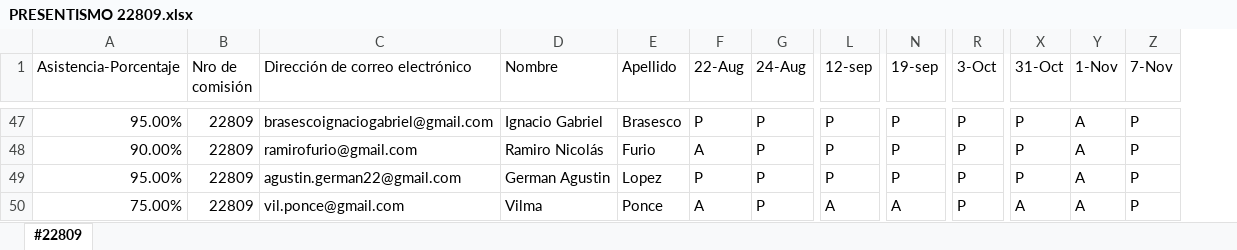
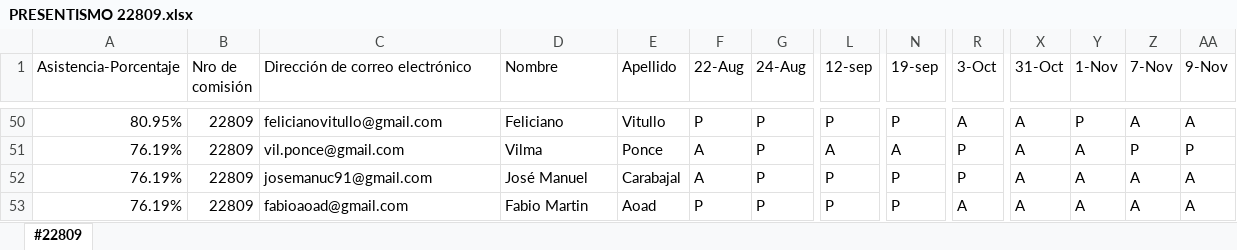
Before and after one commit to DevJumpProf/comision22809, an Excel workbook: PRESENTISMO 22809.xlsx, sheet #22809, drawn as a sheet; only a part is shown, gaps mark what is left out; values as stored, in another font and other column widths than the file's, no cell formats; addresses are those after the commit; the diff covers the shown part only; the diff names each change by its address in the sheet, - before the commit and + after, or states it on an @@ line.

```diff
--- a/PRESENTISMO 22809.xlsx (sheet #22809)
+++ b/PRESENTISMO 22809.xlsx (sheet #22809)
+column AA (9-Nov), rows 50-53: A | P | A | A
-A50 (Asistencia-Porcentaje): 95.00%
+A50 (Asistencia-Porcentaje): 80.95%
-C50 (Dirección de correo electrónico): brasescoignaciogabriel@gmail.com
+C50 (Dirección de correo electrónico): felicianovitullo@gmail.com
-D50 (Nombre): Ignacio Gabriel
+D50 (Nombre): Feliciano
-E50 (Apellido): Brasesco
+E50 (Apellido): Vitullo
-R50 (3-Oct): P
+R50 (3-Oct): A
-X50:X52 (31-Oct): P
+X50:X52 (31-Oct): A
-Y50 (1-Nov): A
+Y50 (1-Nov): P
-Z50 (7-Nov): P
+Z50 (7-Nov): A
-A51 (Asistencia-Porcentaje): 90.00%
+A51 (Asistencia-Porcentaje): 76.19%
-C51 (Dirección de correo electrónico): ramirofurio@gmail.com
+C51 (Dirección de correo electrónico): vil.ponce@gmail.com
-D51 (Nombre): Ramiro Nicolás
+D51 (Nombre): Vilma
-E51 (Apellido): Furio
+E51 (Apellido): Ponce
-L51 (12-sep): P
+L51 (12-sep): A
-N51 (19-sep): P
+N51 (19-sep): A
-A52 (Asistencia-Porcentaje): 95.00%
+A52 (Asistencia-Porcentaje): 76.19%
-C52 (Dirección de correo electrónico): agustin.german22@gmail.com
+C52 (Dirección de correo electrónico): josemanuc91@gmail.com
-D52 (Nombre): German Agustin
+D52 (Nombre): José Manuel
-E52 (Apellido): Lopez
+E52 (Apellido): Carabajal
-F52 (22-Aug): P
+F52 (22-Aug): A
-Z52:Z53 (7-Nov): P
+Z52:Z53 (7-Nov): A
-A53 (Asistencia-Porcentaje): 75.00%
+A53 (Asistencia-Porcentaje): 76.19%
-C53 (Dirección de correo electrónico): vil.ponce@gmail.com
+C53 (Dirección de correo electrónico): fabioaoad@gmail.com
-D53 (Nombre): Vilma
+D53 (Nombre): Fabio Martin
-E53 (Apellido): Ponce
+E53 (Apellido): Aoad
-F53 (22-Aug): A
+F53 (22-Aug): P
-L53 (12-sep): A
+L53 (12-sep): P
-N53 (19-sep): A
+N53 (19-sep): P
-R53 (3-Oct): P
+R53 (3-Oct): A
```
Also changed, not shown: 23 added rows, 23 removed rows and 126 edited cells elsewhere in this sheet, cell formats, formulas that keep their value, PROYECTOS 22809.xlsx, 7 other files.
